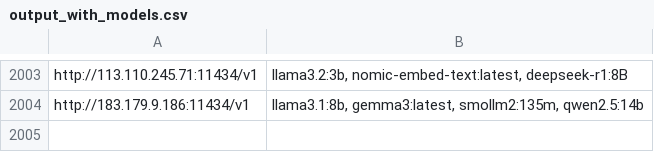
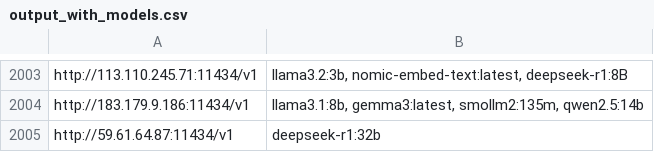
Before and after one commit to happyshua/ollamalist, a CSV file: output_with_models.csv, drawn as a sheet; only a part is shown, gaps mark what is left out.

```diff
--- a/output_with_models.csv
+++ b/output_with_models.csv
@@ -2004 +2004,2 @@ http://113.110.245.71:11434/v1,"llama3.2:3b, nomic-embed-text:latest, deepseek-r
 http://183.179.9.186:11434/v1,"llama3.1:8b, gemma3:latest, smollm2:135m, qwen2.5:14b"
+http://59.61.64.87:11434/v1,deepseek-r1:32b
```
